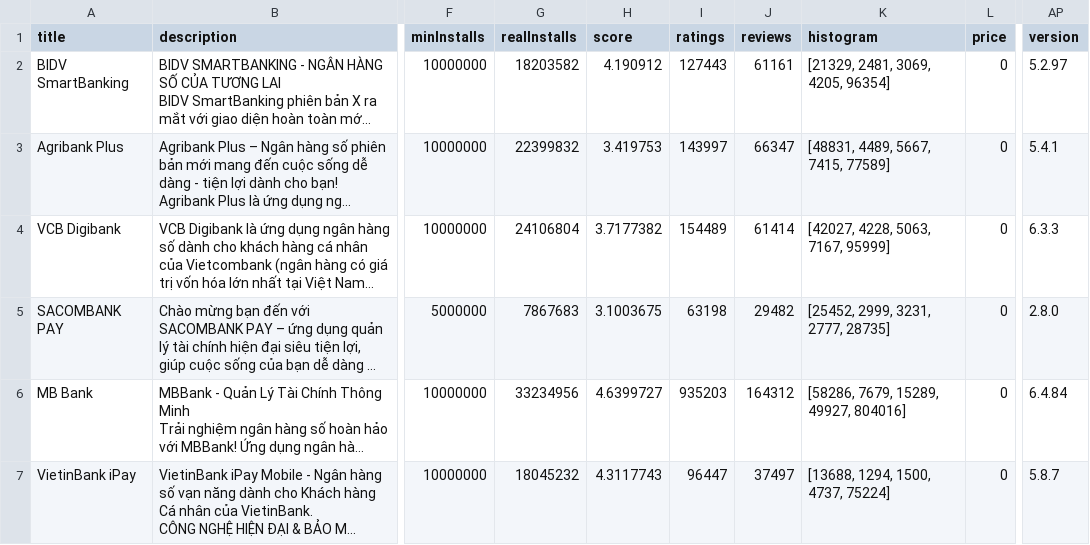
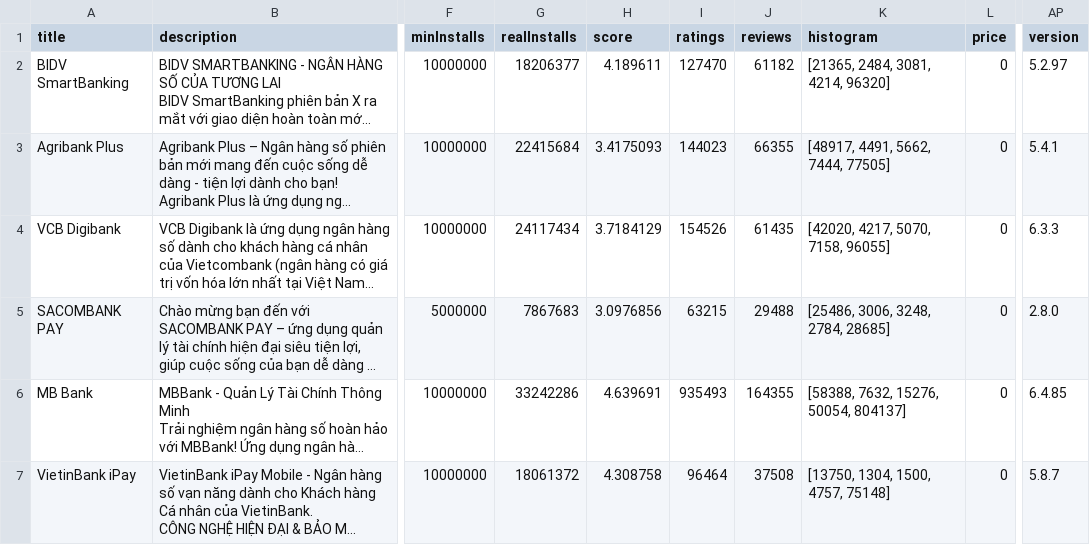
Before and after one commit to ngochuong08/Sentiment_Analysis_User_Experience_Mobile_Banking, a CSV file: output/apps_info.csv, drawn as a sheet; only a part is shown, gaps mark what is left out; long unchanged cells end in …; the diff covers the shown part only; the diff names each change by its address in the sheet, - before the commit and + after, or states it on an @@ line.

```diff
--- a/output/apps_info.csv
+++ b/output/apps_info.csv
-G2 (realInstalls): 18203582
+G2 (realInstalls): 18206377
-H2 (score): 4.190912
+H2 (score): 4.189611
-I2 (ratings): 127443
+I2 (ratings): 127470
-J2 (reviews): 61161
+J2 (reviews): 61182
-K2 (histogram): [21329, 2481, 3069, 4205, 96354]
+K2 (histogram): [21365, 2484, 3081, 4214, 96320]
-G3 (realInstalls): 22399832
+G3 (realInstalls): 22415684
-H3 (score): 3.419753
+H3 (score): 3.4175093
-I3 (ratings): 143997
+I3 (ratings): 144023
-J3 (reviews): 66347
+J3 (reviews): 66355
-K3 (histogram): [48831, 4489, 5667, 7415, 77589]
+K3 (histogram): [48917, 4491, 5662, 7444, 77505]
-G4 (realInstalls): 24106804
+G4 (realInstalls): 24117434
-H4 (score): 3.7177382
+H4 (score): 3.7184129
-I4 (ratings): 154489
+I4 (ratings): 154526
-J4 (reviews): 61414
+J4 (reviews): 61435
-K4 (histogram): [42027, 4228, 5063, 7167, 95999]
+K4 (histogram): [42020, 4217, 5070, 7158, 96055]
-H5 (score): 3.1003675
+H5 (score): 3.0976856
-I5 (ratings): 63198
+I5 (ratings): 63215
-J5 (reviews): 29482
+J5 (reviews): 29488
-K5 (histogram): [25452, 2999, 3231, 2777, 28735]
+K5 (histogram): [25486, 3006, 3248, 2784, 28685]
-G6 (realInstalls): 33234956
+G6 (realInstalls): 33242286
-H6 (score): 4.6399727
+H6 (score): 4.639691
-I6 (ratings): 935203
+I6 (ratings): 935493
-J6 (reviews): 164312
+J6 (reviews): 164355
-K6 (histogram): [58286, 7679, 15289, 49927, 804016]
+K6 (histogram): [58388, 7632, 15276, 50054, 804137]
-AP6 (version): 6.4.84
+AP6 (version): 6.4.85
-G7 (realInstalls): 18045232
+G7 (realInstalls): 18061372
-H7 (score): 4.3117743
+H7 (score): 4.308758
-I7 (ratings): 96447
+I7 (ratings): 96464
-J7 (reviews): 37497
+J7 (reviews): 37508
-K7 (histogram): [13688, 1294, 1500, 4737, 75224]
+K7 (histogram): [13750, 1304, 1500, 4757, 75148]
```
Also changed, not shown: 28 edited cells elsewhere in this file, output/bank_statistics.csv, output/model_comparison_advanced.csv, 29 other files.
